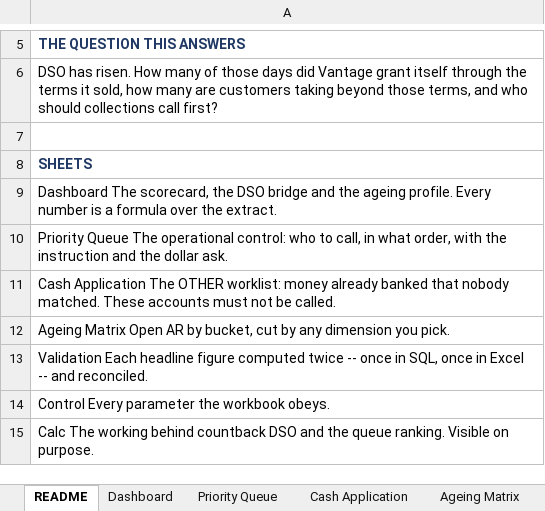
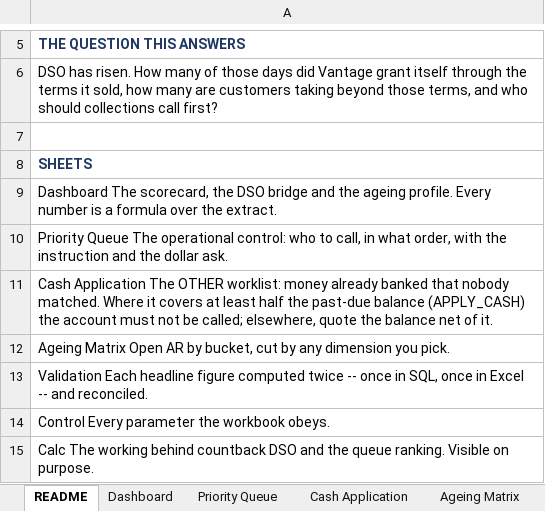
Before and after one commit to inoufalhumaidi/analytics-portfolio, an Excel workbook: project-2-vantage-receivables/excel/Vantage_AR_Control.xlsx, sheet README, drawn as a sheet; only a part is shown, gaps mark what is left out; values as stored, in another font and other column widths than the file's, no borders; the diff names each change by its address in the sheet, - before the commit and + after, or states it on an @@ line.

```diff
--- a/project-2-vantage-receivables/excel/Vantage_AR_Control.xlsx (sheet README)
+++ b/project-2-vantage-receivables/excel/Vantage_AR_Control.xlsx (sheet README)
-A11: …nobody matched. These accounts must not be called.
+A11: …nobody matched. Where it covers at least half the past-due balance (APPLY_CASH) the account must not be called; elsewhere, quote the balance net of it.
```
Also changed, not shown: sheet Data_Queue, sheet Data_Bridge, sheet Data_KPI, 16 other files.
